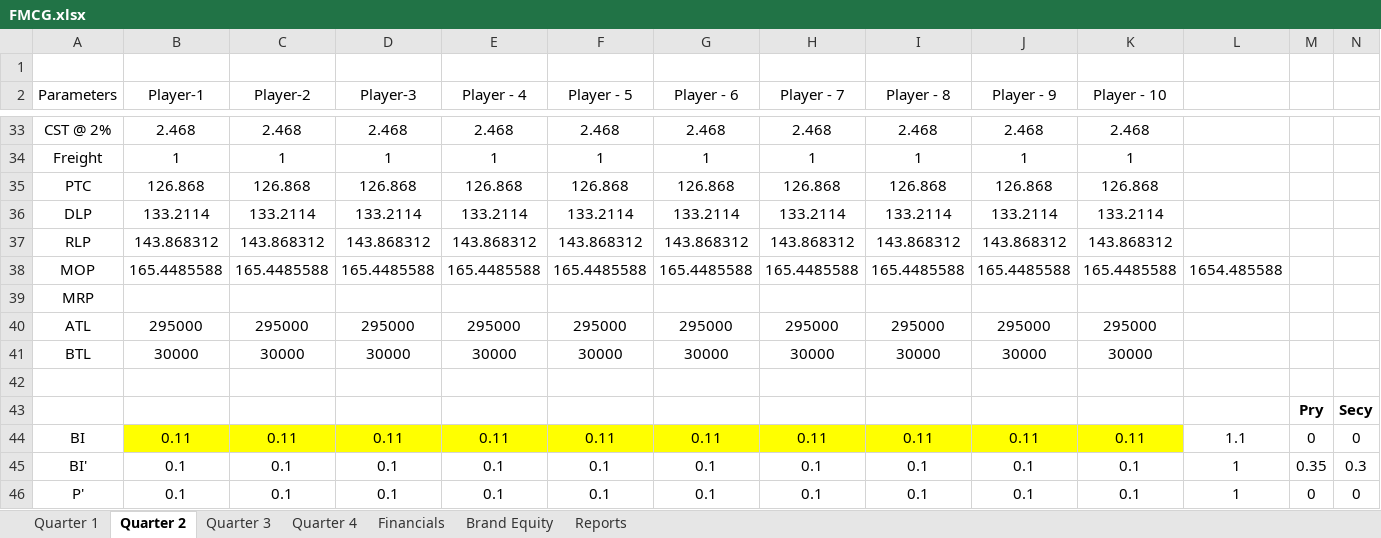
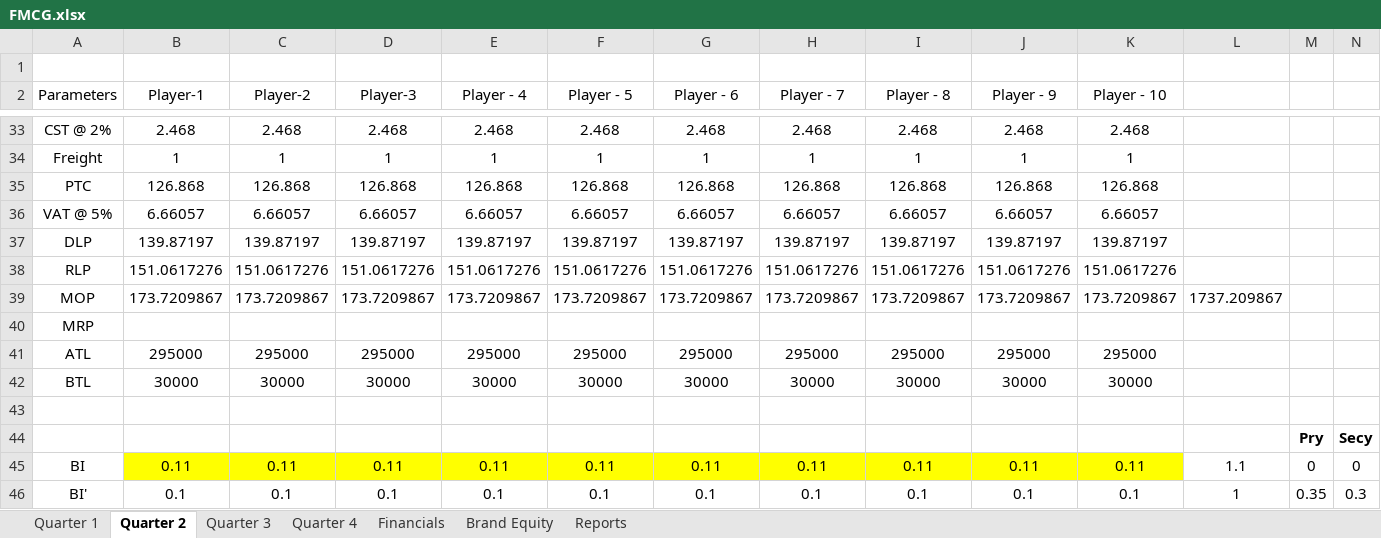
Before and after one commit to nilavghosh/MSim, an Excel workbook: MSim/App_Data/GameModel/FMCG.xlsx, sheet Quarter 2, drawn as a sheet; only a part is shown, gaps mark what is left out; the shorter side is filled out with more unchanged rows; values as stored, in another font and other column widths than the file's, no borders; addresses are those after the commit; rows hold the shown columns only; the diff covers the shown part only; the diff names each change by its address in the sheet, - before the commit and + after, or states it on an @@ line.

```diff
--- a/MSim/App_Data/GameModel/FMCG.xlsx (sheet Quarter 2)
+++ b/MSim/App_Data/GameModel/FMCG.xlsx (sheet Quarter 2)
+row 36: VAT @ 5% | 6.66057 | 6.66057 | 6.66057 | 6.66057 | 6.66057 | 6.66057 | 6.66057 | 6.66057 | 6.66057 | 6.66057
-B37 (Player-1): 133.2114
+B37 (Player-1): 139.87197
-C37 (Player-2): 133.2114
+C37 (Player-2): 139.87197
-D37 (Player-3): 133.2114
+D37 (Player-3): 139.87197
-E37 (Player - 4): 133.2114
+E37 (Player - 4): 139.87197
-F37 (Player - 5): 133.2114
+F37 (Player - 5): 139.87197
-G37 (Player - 6): 133.2114
+G37 (Player - 6): 139.87197
-H37 (Player - 7): 133.2114
+H37 (Player - 7): 139.87197
-I37 (Player - 8): 133.2114
+I37 (Player - 8): 139.87197
-J37 (Player - 9): 133.2114
+J37 (Player - 9): 139.87197
-K37 (Player - 10): 133.2114
+K37 (Player - 10): 139.87197
-B38 (Player-1): 143.868312
+B38 (Player-1): 151.0617276
-C38 (Player-2): 143.868312
+C38 (Player-2): 151.0617276
-D38 (Player-3): 143.868312
+D38 (Player-3): 151.0617276
-E38 (Player - 4): 143.868312
+E38 (Player - 4): 151.0617276
-F38 (Player - 5): 143.868312
+F38 (Player - 5): 151.0617276
-G38 (Player - 6): 143.868312
+G38 (Player - 6): 151.0617276
-H38 (Player - 7): 143.868312
+H38 (Player - 7): 151.0617276
-I38 (Player - 8): 143.868312
+I38 (Player - 8): 151.0617276
-J38 (Player - 9): 143.868312
+J38 (Player - 9): 151.0617276
-K38 (Player - 10): 143.868312
+K38 (Player - 10): 151.0617276
-B39 (Player-1): 165.4485588
+B39 (Player-1): 173.7209867
-C39 (Player-2): 165.4485588
+C39 (Player-2): 173.7209867
-D39 (Player-3): 165.4485588
+D39 (Player-3): 173.7209867
-E39 (Player - 4): 165.4485588
+E39 (Player - 4): 173.7209867
-F39 (Player - 5): 165.4485588
+F39 (Player - 5): 173.7209867
-G39 (Player - 6): 165.4485588
+G39 (Player - 6): 173.7209867
-H39 (Player - 7): 165.4485588
+H39 (Player - 7): 173.7209867
-I39 (Player - 8): 165.4485588
+I39 (Player - 8): 173.7209867
-J39 (Player - 9): 165.4485588
+J39 (Player - 9): 173.7209867
-K39 (Player - 10): 165.4485588
+K39 (Player - 10): 173.7209867
-L39: 1654.485588
+L39: 1737.209867
```
Also changed, not shown: 40 edited cells elsewhere in this sheet, sheet Financials, sheet Quarter 3, sheet Quarter 4, sheet Quarter 1, formulas that keep their value, charts or pictures, 8 other files.
